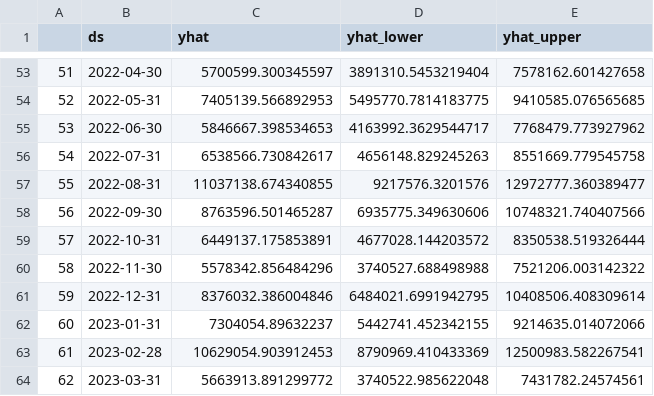
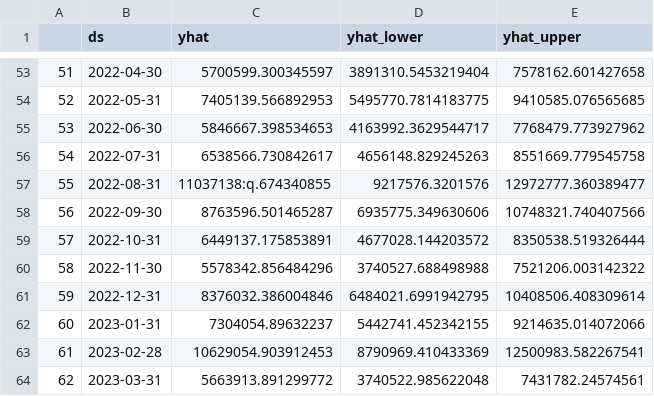
Before and after one commit to zhanghc12/d3pg, a CSV file: data.csv, drawn as a sheet; only a part is shown, gaps mark what is left out.

```diff
--- a/data.csv
+++ b/data.csv
@@ -56,3 +56,3 @@
 54,2022-07-31,6538566.730842617,4656148.829245263,8551669.779545758
-55,2022-08-31,11037138.674340855,9217576.3201576,12972777.360389477
+55,2022-08-31,11037138:q.674340855,9217576.3201576,12972777.360389477
 56,2022-09-30,8763596.501465287,6935775.349630606,10748321.740407566
```
Also changed, not shown: 3 other files.
